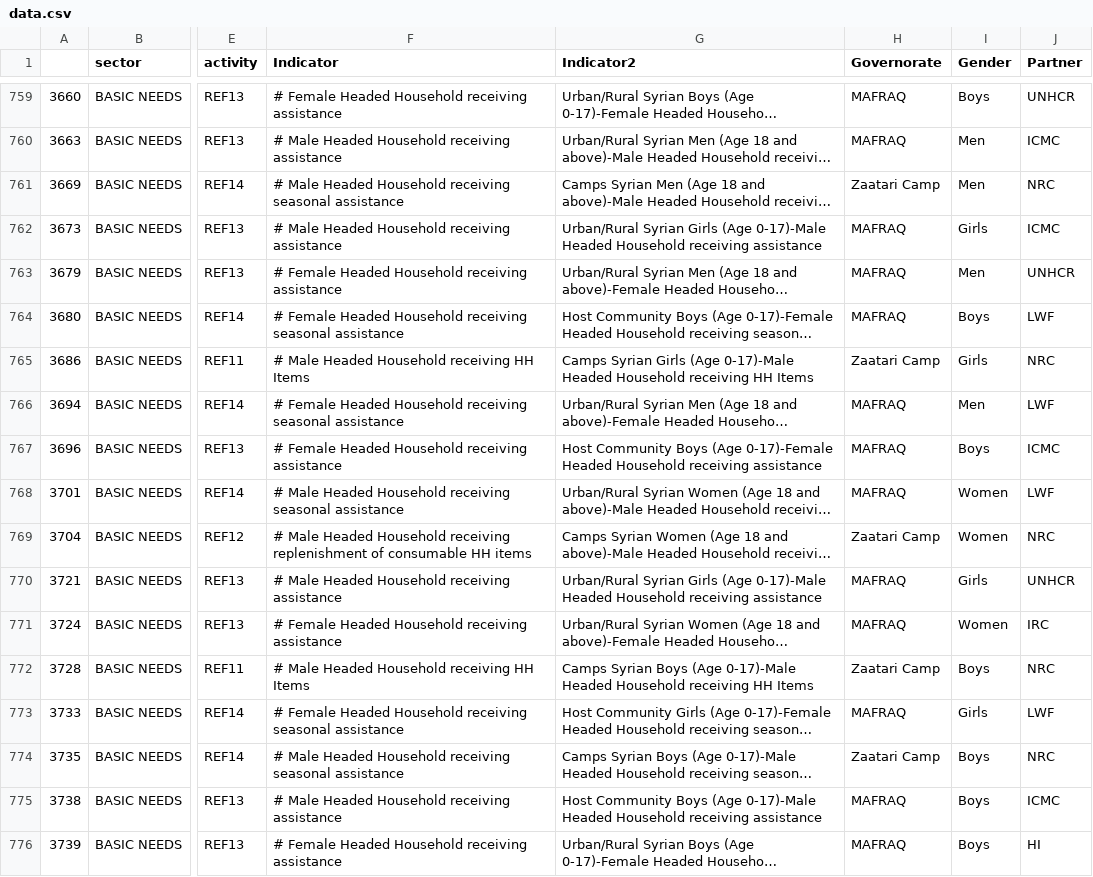
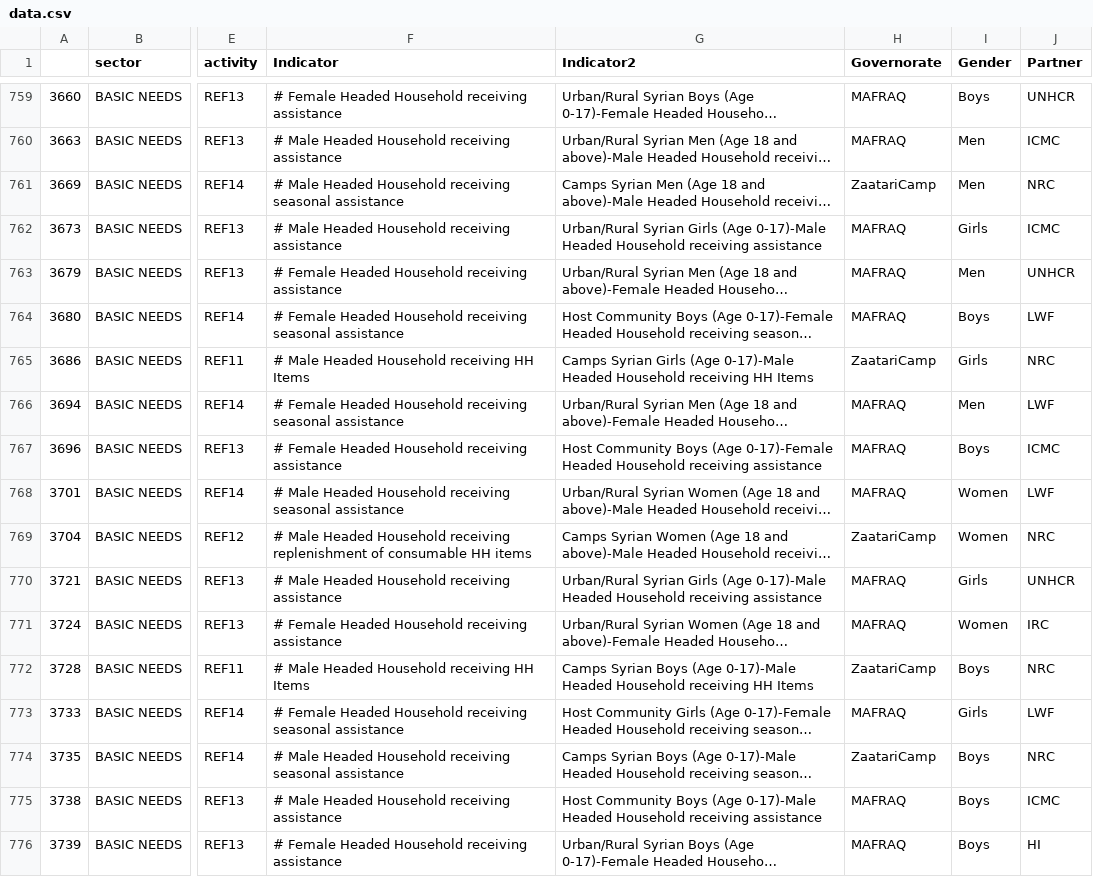
Before and after one commit to unhcr-jordan/sector, a CSV file: 2015/basicneeds/data.csv, drawn as a sheet; only a part is shown, gaps mark what is left out; long unchanged cells end in …; the diff covers the shown part only; the diff names each change by its address in the sheet, - before the commit and + after, or states it on an @@ line.

Commit message:
Updated Data for Zaatari Camp
Updated Data for Zaatari Camp

```diff
--- a/2015/basicneeds/data.csv
+++ b/2015/basicneeds/data.csv
-H761 (Governorate): Zaatari Camp
+H761 (Governorate): ZaatariCamp
-H765 (Governorate): Zaatari Camp
+H765 (Governorate): ZaatariCamp
-H769 (Governorate): Zaatari Camp
+H769 (Governorate): ZaatariCamp
-H772 (Governorate): Zaatari Camp
+H772 (Governorate): ZaatariCamp
-H774 (Governorate): Zaatari Camp
+H774 (Governorate): ZaatariCamp
```
Also changed, not shown: 42 edited cells elsewhere in this file, 2015/education/data.csv, 2015/health/data.csv, 13 other files.
